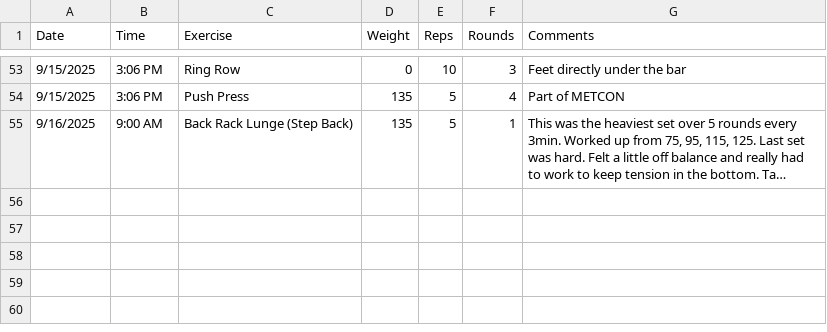
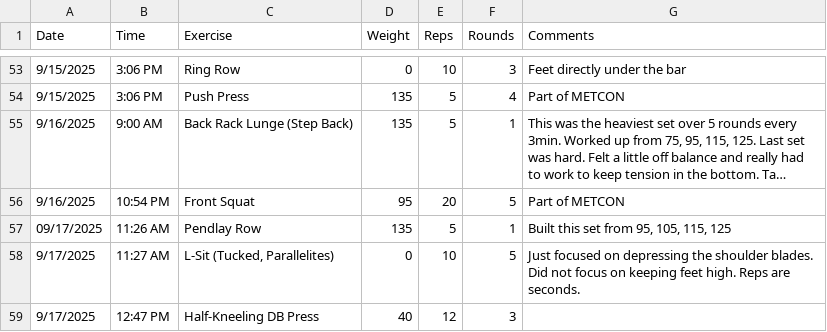
Before and after one commit to mauzeh/squirby, a CSV file: database/seeders/csv/workouts_from_real_world.csv, drawn as a sheet; only a part is shown, gaps mark what is left out; long unchanged cells end in …; the diff names each change by its address in the sheet, - before the commit and + after, or states it on an @@ line.

```diff
--- a/database/seeders/csv/workouts_from_real_world.csv
+++ b/database/seeders/csv/workouts_from_real_world.csv
+row 56: 9/16/2025 | 10:54 PM | Front Squat | 95 | 20 | 5 | Part of METCON
+row 57: 09/17/2025 | 11:26 AM | Pendlay Row | 135 | 5 | 1 | Built this set from 95, 105, 115, 125
+row 58: 9/17/2025 | 11:27 AM | L-Sit (Tucked, Parallelites) | 0 | 10 | 5 | Just focused on depressing the shoulder blades. Did not focus on keeping feet high. Reps are seconds.
+row 59: 9/17/2025 | 12:47 PM | Half-Kneeling DB Press | 40 | 12 | 3
```
Also changed, not shown: database/seeders/csv/daily_log_from_real_world.csv, 1 other file.
